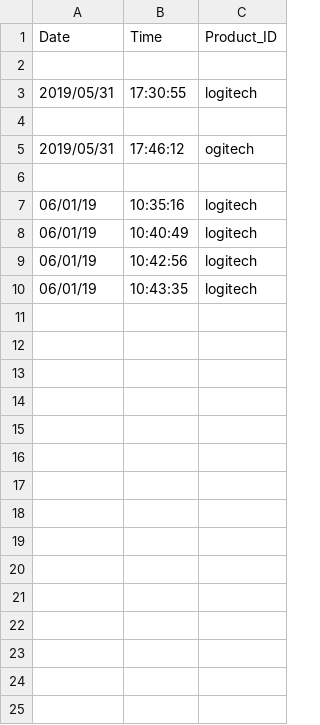
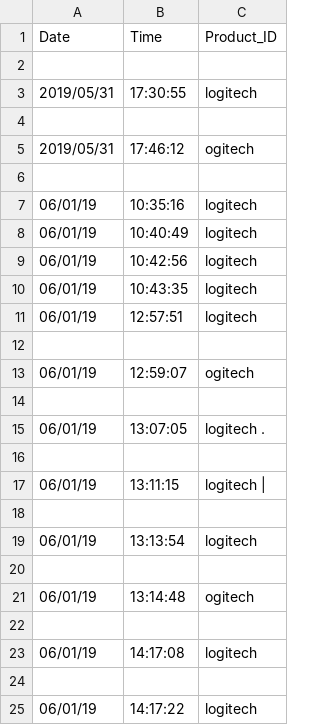
Before and after one commit to mszire/HTR-OFAJ, a CSV file: OCR-OpenCV/ofaj_data.csv, drawn as a sheet.

Commit message:
added Dataset function

```diff
--- a/OCR-OpenCV/ofaj_data.csv
+++ b/OCR-OpenCV/ofaj_data.csv
@@ -12 +12,16 @@
 "06/01/19","10:43:35","logitech"
+"06/01/19","12:57:51","logitech"
+
+"06/01/19","12:59:07","ogitech"
+
+"06/01/19","13:07:05","logitech ."
+
+"06/01/19","13:11:15","logitech |"
+
+"06/01/19","13:13:54","logitech"
+
+"06/01/19","13:14:48","ogitech"
+
+"06/01/19","14:17:08","logitech"
+
+"06/01/19","14:17:22","logitech"
```
Also changed, not shown: 8 other files.
